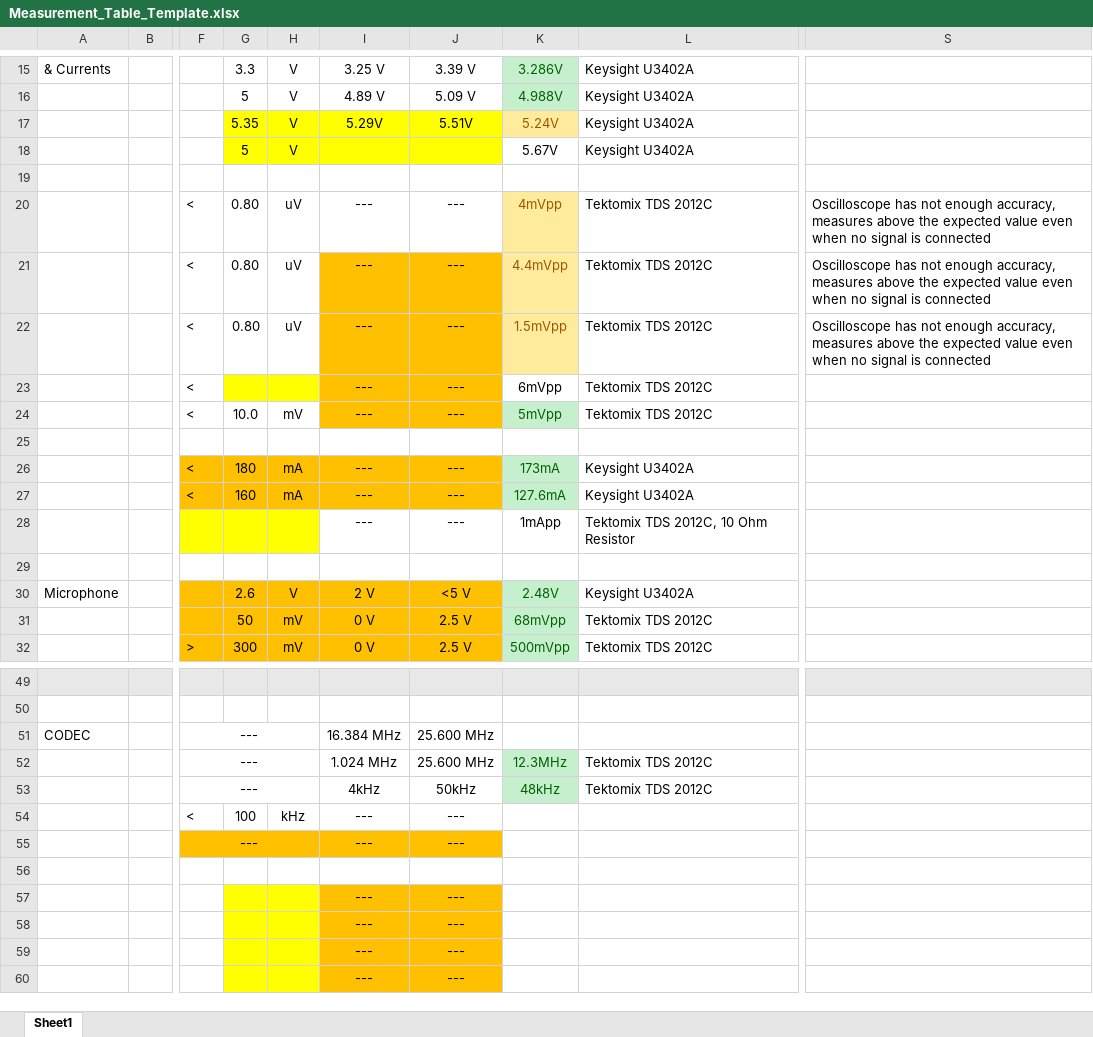
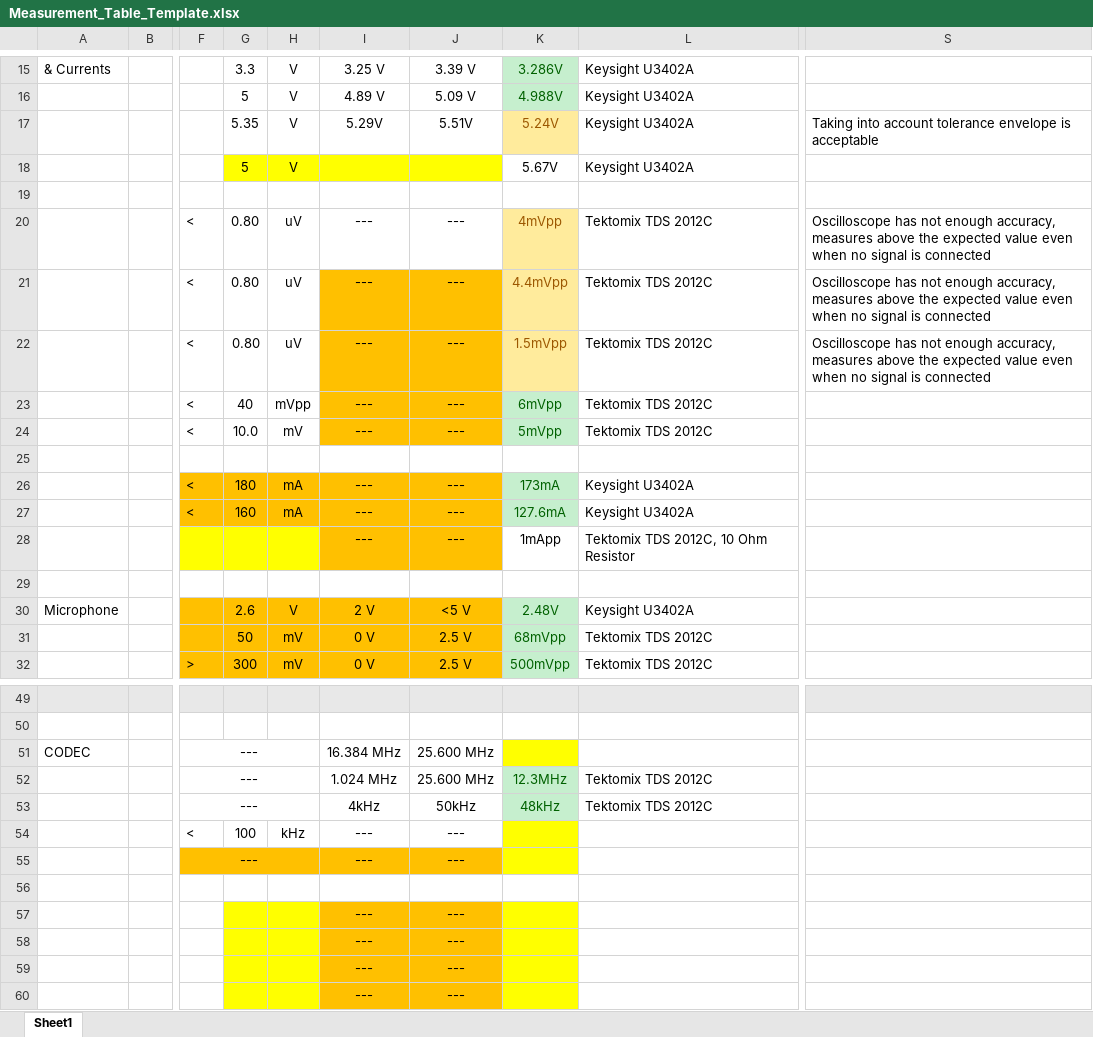
Before and after one commit to Tommy270502/PM3, an Excel workbook: 2_Assessments/Measurement_Table_Template.xlsx, sheet Sheet1, drawn as a sheet; only a part is shown, gaps mark what is left out; values as stored, in another font and other column widths than the file's, no borders; the diff names each change by its address in the sheet, - before the commit and + after, or states it on an @@ line.

```diff
--- a/2_Assessments/Measurement_Table_Template.xlsx (sheet Sheet1)
+++ b/2_Assessments/Measurement_Table_Template.xlsx (sheet Sheet1)
-G17:J17 fill: #FFFF00
+G17:J17 fill: none
-S17: (empty)
+S17: Taking into account tolerance envelope is acceptable
-G23: (empty)
+G23: 40
-G23:H23 fill: #FFFF00
+G23:H23 fill: none
-H23: (empty)
+H23: mVpp
@@ K23 fill: none → #C6EFCE, text colour: black → #006100 @@
-I28:J28 fill: none
+I28:J28 fill: #FFC000
-K51 fill: none
+K51 fill: #FFFF00
-K54:K55 fill: none
+K54:K55 fill: #FFFF00
-K57:K60 fill: none
+K57:K60 fill: #FFFF00
```
Also changed, not shown: 1 other file.
